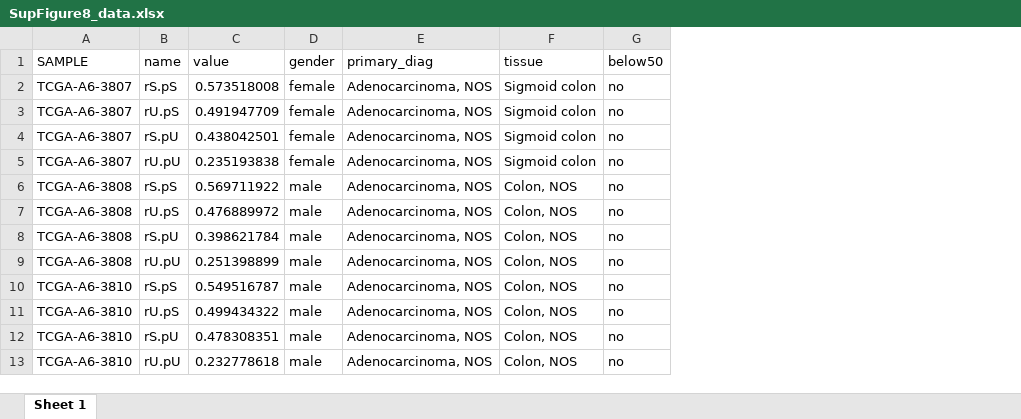
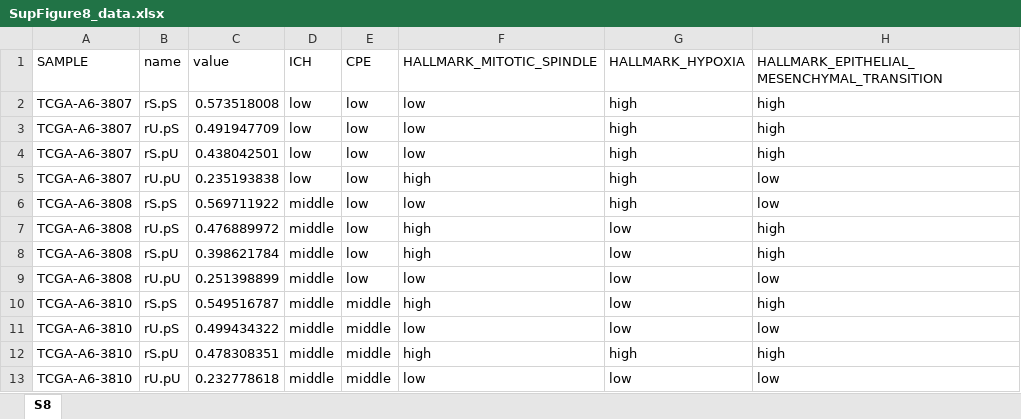
Before and after one commit to gandrigit/Papers, an Excel workbook: mRNA_Protein_stability/data/supplementary_figures/SupFigure8_data.xlsx, sheet S8, drawn as a sheet; only a part is shown; values as stored, in another font and other column widths than the file's, no borders; removed rows and columns are numbered as before the commit, all else as after; the diff names each change by its address in the sheet, - before the commit and + after, or states it on an @@ line.

```diff
--- a/mRNA_Protein_stability/data/supplementary_figures/SupFigure8_data.xlsx (sheet S8)
+++ b/mRNA_Protein_stability/data/supplementary_figures/SupFigure8_data.xlsx (sheet S8)
-sheet tab: Sheet 1
+sheet tab: S8
-column D (gender), rows 2-13: female | female | female | female | male | male | male | male | male | male | male | male
-column E (primary_diag), rows 2-13: all Adenocarcinoma, NOS
-column F (tissue), rows 2-13: Sigmoid colon | Sigmoid colon | Sigmoid colon | Sigmoid colon | Colon, NOS | Colon, NOS | Colon, NOS | Colon, NOS | Colon, NOS | Colon, NOS | Colon, NOS | Colon, NOS
-column G (below50), rows 2-13: all no
+column D (ICH), rows 2-13: low | low | low | low | middle | middle | middle | middle | middle | middle | middle | middle
+column E (CPE), rows 2-13: low | low | low | low | low | low | low | low | middle | middle | middle | middle
+column F (HALLMARK_MITOTIC_SPINDLE), rows 2-13: low | low | low | high | low | high | high | low | high | low | high | low
+column G (HALLMARK_HYPOXIA), rows 2-13: high | high | high | high | high | low | low | low | low | low | high | low
+column H, rows 1-13: HALLMARK_EPITHELIAL_MESENCHYMAL_TRANSITION | high | high | high | low | low | high | high | low | high | low | high | low
```
Also changed, not shown: mRNA_Protein_stability/data/supplementary_figures/SupFigure6_data.xlsx, mRNA_Protein_stability/data/supplementary_figures/SupFigure7_data.xlsx, 17 other files.
